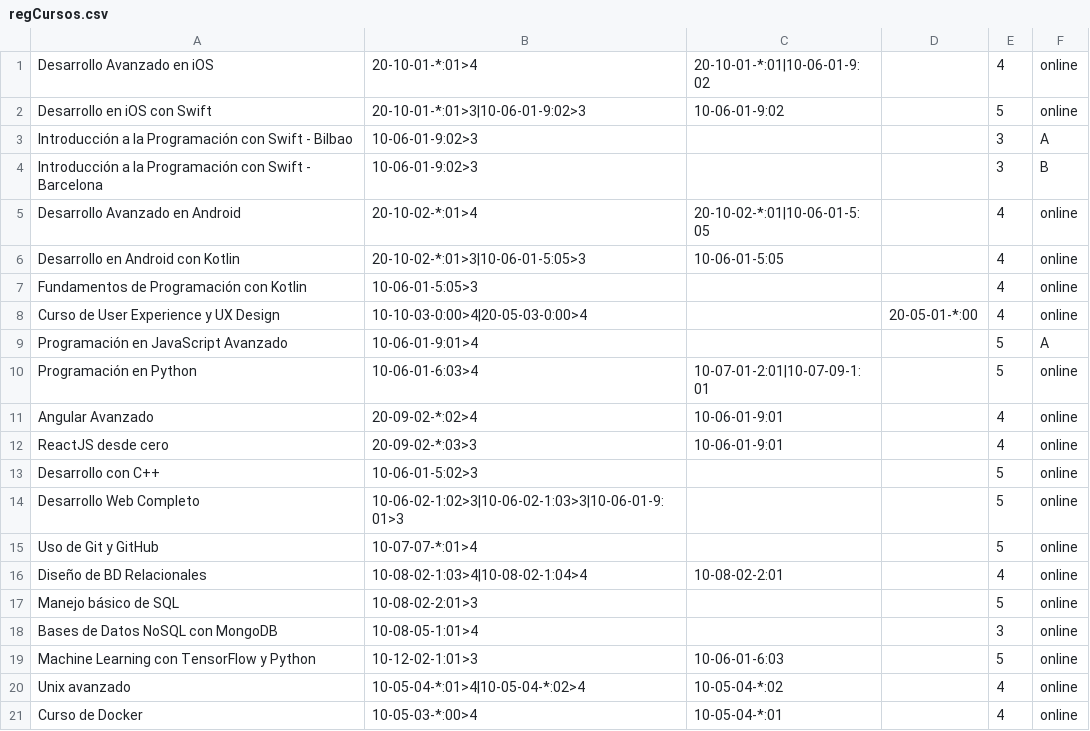
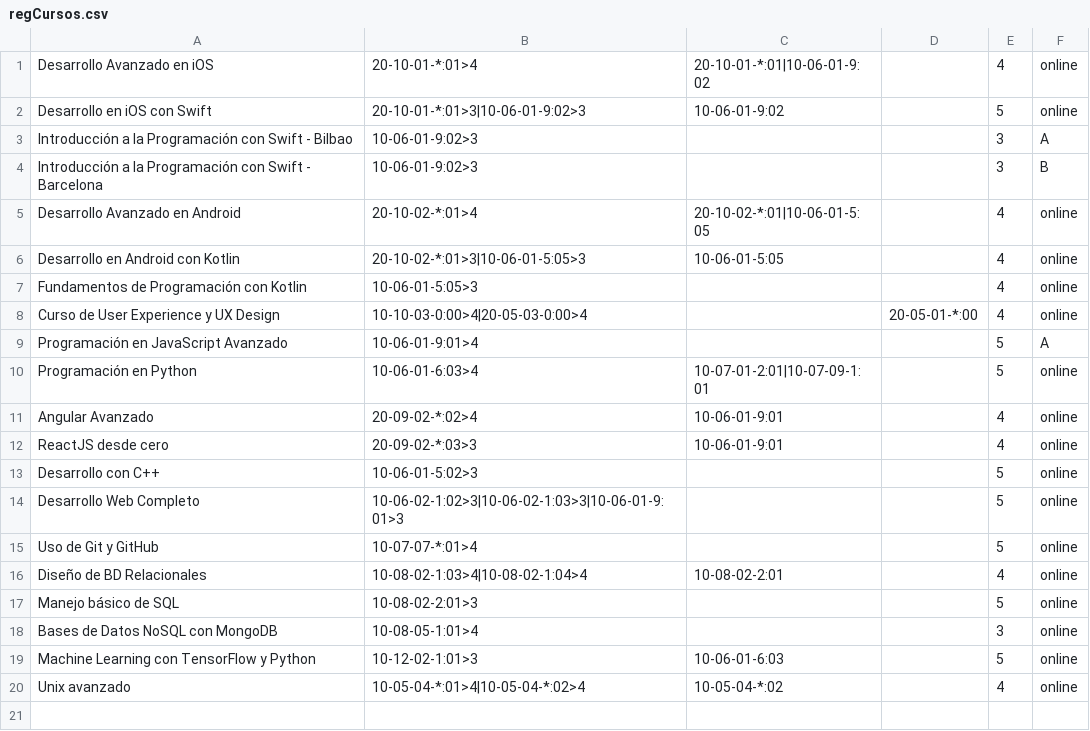
Before and after one commit to SRtesis/tesis-files, a CSV file: regCursos.csv, drawn as a sheet; the diff names each change by its address in the sheet, - before the commit and + after, or states it on an @@ line.

Commit message:
Eliminar cursos

```diff
--- a/regCursos.csv
+++ b/regCursos.csv
-row 21: Curso de Docker | 10-05-03-*:00>4 | 10-05-04-*:01 |  | 4 | online
```
